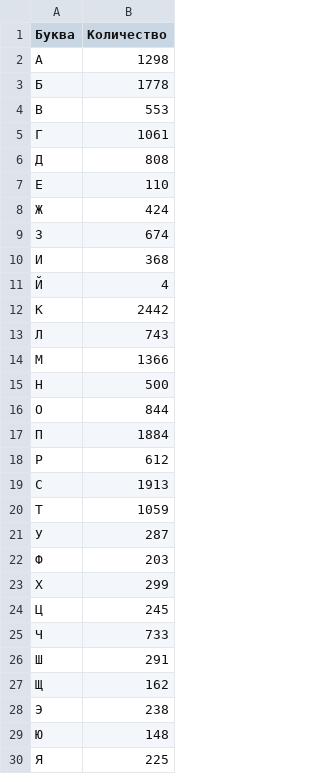
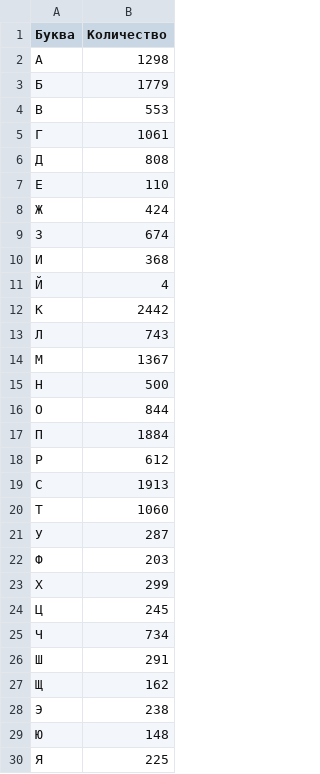
Before and after one commit to DeadGEEK990/TetrikaTestTusk, a CSV file: beasts.csv, drawn as a sheet.

```diff
--- a/beasts.csv
+++ b/beasts.csv
@@ -2,3 +2,3 @@
 А,1298
-Б,1778
+Б,1779
 В,553
@@ -13,3 +13,3 @@
 Л,743
-М,1366
+М,1367
 Н,500
@@ -19,3 +19,3 @@
 С,1913
-Т,1059
+Т,1060
 У,287
@@ -24,3 +24,3 @@
 Ц,245
-Ч,733
+Ч,734
 Ш,291
```
Also changed, not shown: 7 other files.
